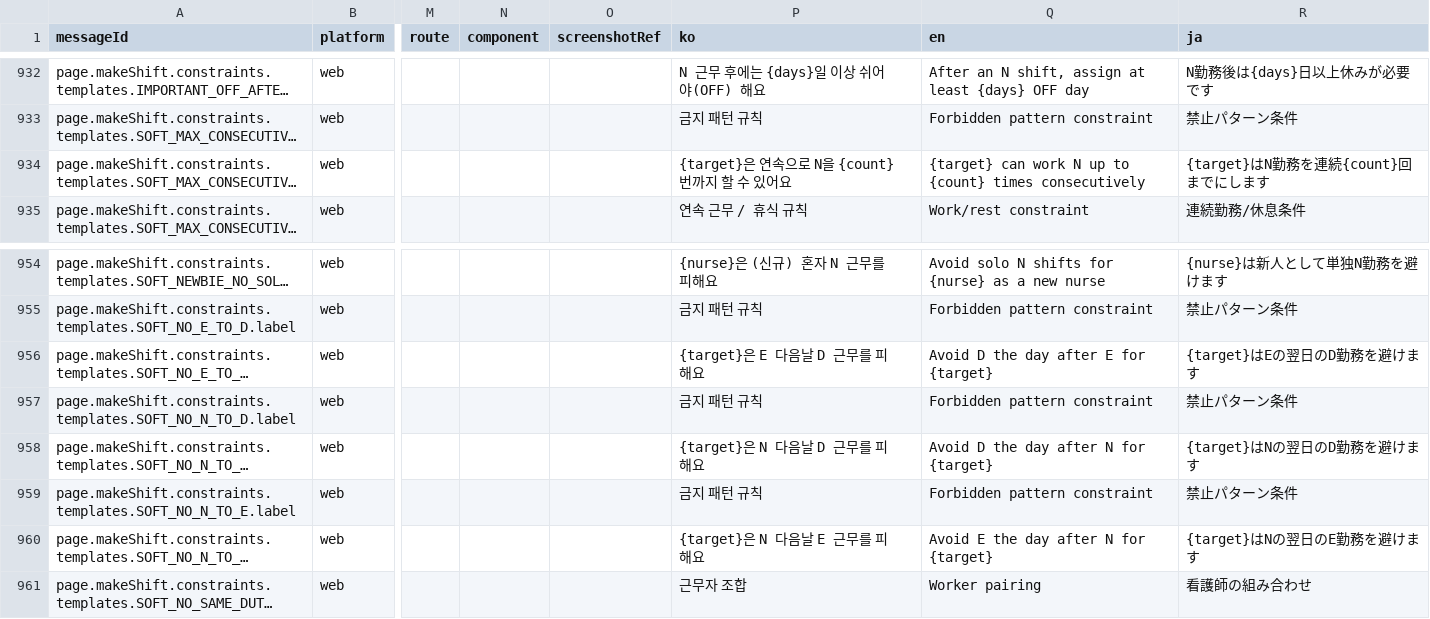
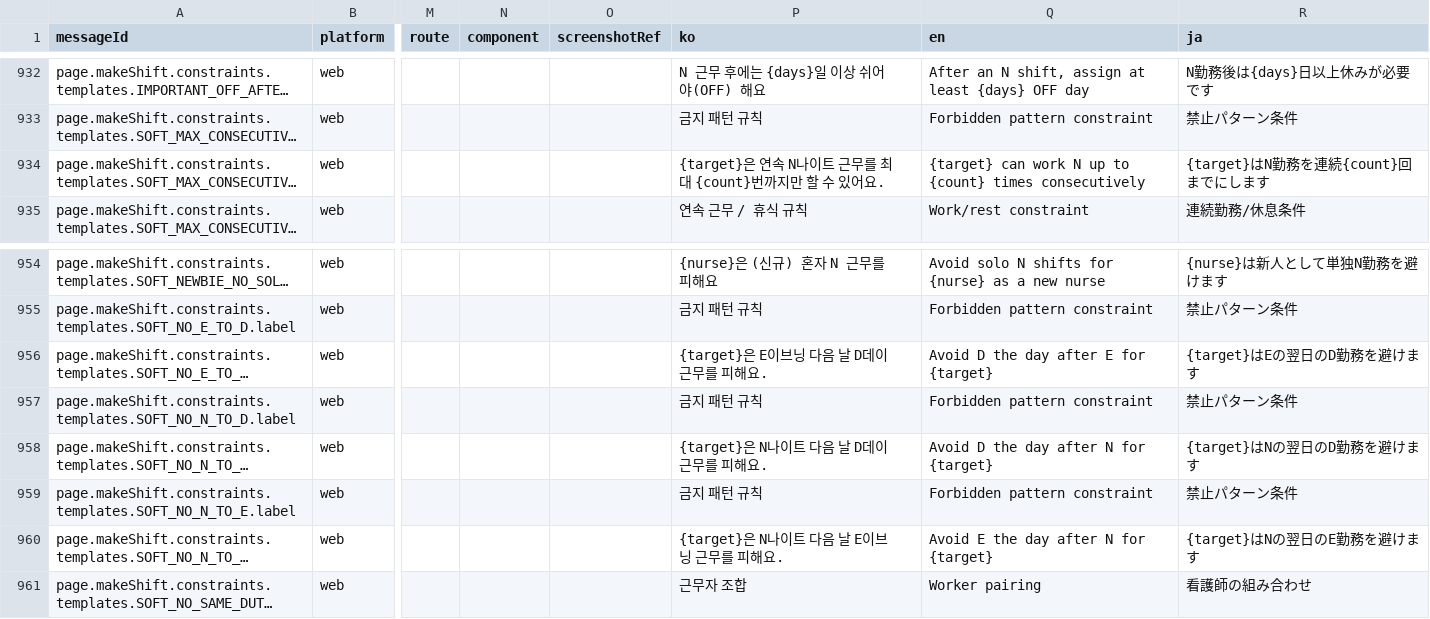
Before and after one commit to gom-3/dutying-web-ai, a CSV file: apps/app/i18n/catalog/messages.csv, drawn as a sheet; only a part is shown, gaps mark what is left out; long unchanged cells end in …; the diff names each change by its address in the sheet, - before the commit and + after, or states it on an @@ line.

```diff
--- a/apps/app/i18n/catalog/messages.csv
+++ b/apps/app/i18n/catalog/messages.csv
-P934 (ko): {target}은 연속으로 N을 {count}번까지 할 수 있어요
+P934 (ko): {target}은 연속 N나이트 근무를 최대 {count}번까지만 할 수 있어요.
-P956 (ko): {target}은 E 다음날 D 근무를 피해요
+P956 (ko): {target}은 E이브닝 다음 날 D데이 근무를 피해요.
-P958 (ko): {target}은 N 다음날 D 근무를 피해요
+P958 (ko): {target}은 N나이트 다음 날 D데이 근무를 피해요.
-P960 (ko): {target}은 N 다음날 E 근무를 피해요
+P960 (ko): {target}은 N나이트 다음 날 E이브닝 근무를 피해요.
```
Also changed, not shown: 58 other files.
